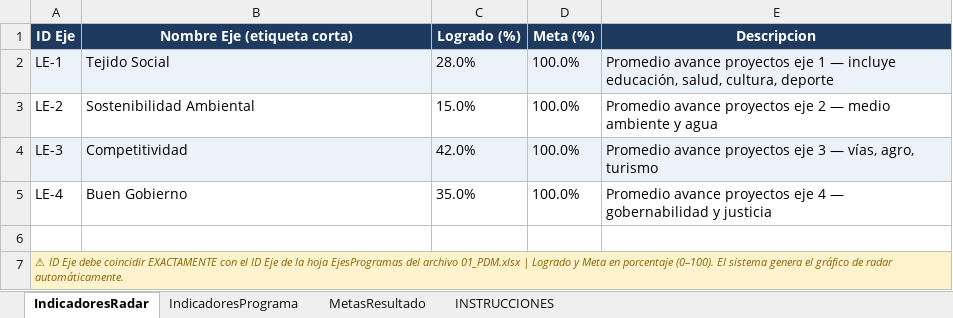
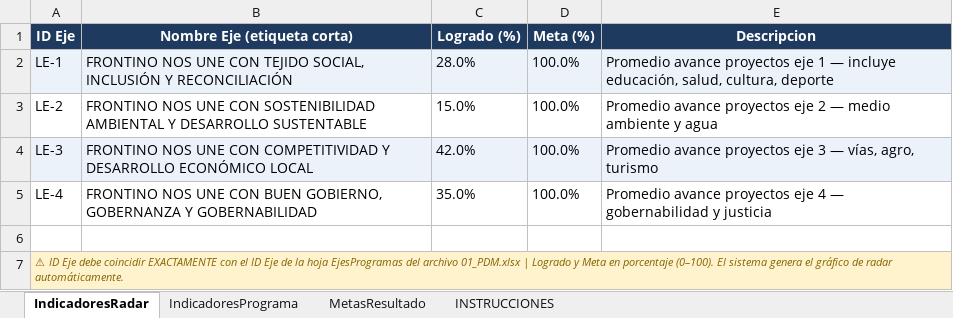
Before and after one commit to Brecourt/municipio-inversiones, an Excel workbook: plantillas/05_IndicadoresPDM.xlsx, sheet IndicadoresRadar, drawn as a sheet; values as stored, in another font and other column widths than the file's, no borders; the diff names each change by its address in the sheet, - before the commit and + after, or states it on an @@ line.

```diff
--- a/plantillas/05_IndicadoresPDM.xlsx (sheet IndicadoresRadar)
+++ b/plantillas/05_IndicadoresPDM.xlsx (sheet IndicadoresRadar)
-B2 (Nombre Eje (etiqueta corta)): Tejido Social
+B2 (Nombre Eje (etiqueta corta)): FRONTINO NOS UNE CON TEJIDO SOCIAL, INCLUSIÓN Y RECONCILIACIÓN
-B3 (Nombre Eje (etiqueta corta)): Sostenibilidad Ambiental
+B3 (Nombre Eje (etiqueta corta)): FRONTINO NOS UNE CON SOSTENIBILIDAD AMBIENTAL Y DESARROLLO SUSTENTABLE
-B4 (Nombre Eje (etiqueta corta)): Competitividad
+B4 (Nombre Eje (etiqueta corta)): FRONTINO NOS UNE CON COMPETITIVIDAD Y DESARROLLO ECONÓMICO LOCAL
-B5 (Nombre Eje (etiqueta corta)): Buen Gobierno
+B5 (Nombre Eje (etiqueta corta)): FRONTINO NOS UNE CON BUEN GOBIERNO, GOBERNANZA Y GOBERNABILIDAD
```
Also changed, not shown: sheet MetasResultado, plantillas/02_Proyectos.xlsx, 4 other files.
